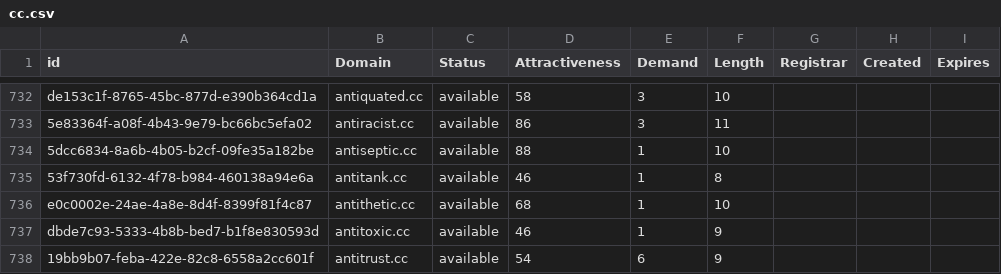
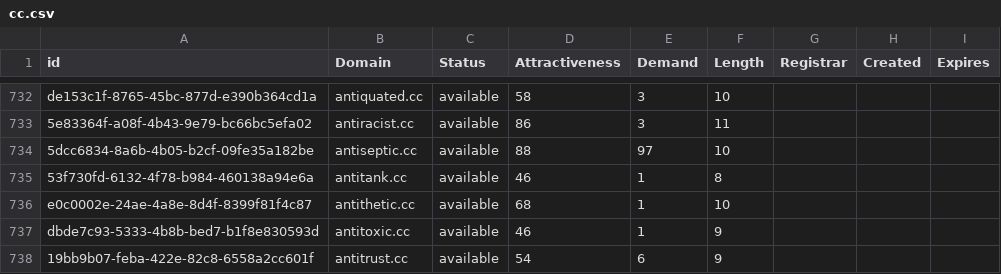
Before and after one commit to UniqueDomains/cc-oneword-domains, a CSV file: cc.csv, drawn as a sheet; only a part is shown, gaps mark what is left out; the diff covers the shown part only.

```diff
--- a/cc.csv
+++ b/cc.csv
@@ -733,3 +733,3 @@ de153c1f-8765-45bc-877d-e390b364cd1a,antiquated.cc,available,58,3,10,,,
 5e83364f-a08f-4b43-9e79-bc66bc5efa02,antiracist.cc,available,86,3,11,,,
-5dcc6834-8a6b-4b05-b2cf-09fe35a182be,antiseptic.cc,available,88,1,10,,,
+5dcc6834-8a6b-4b05-b2cf-09fe35a182be,antiseptic.cc,available,88,97,10,,,
 53f730fd-6132-4f78-b984-460138a94e6a,antitank.cc,available,46,1,8,,,
```
Also changed, not shown: 47 edited cells elsewhere in this file, 2 other files.
